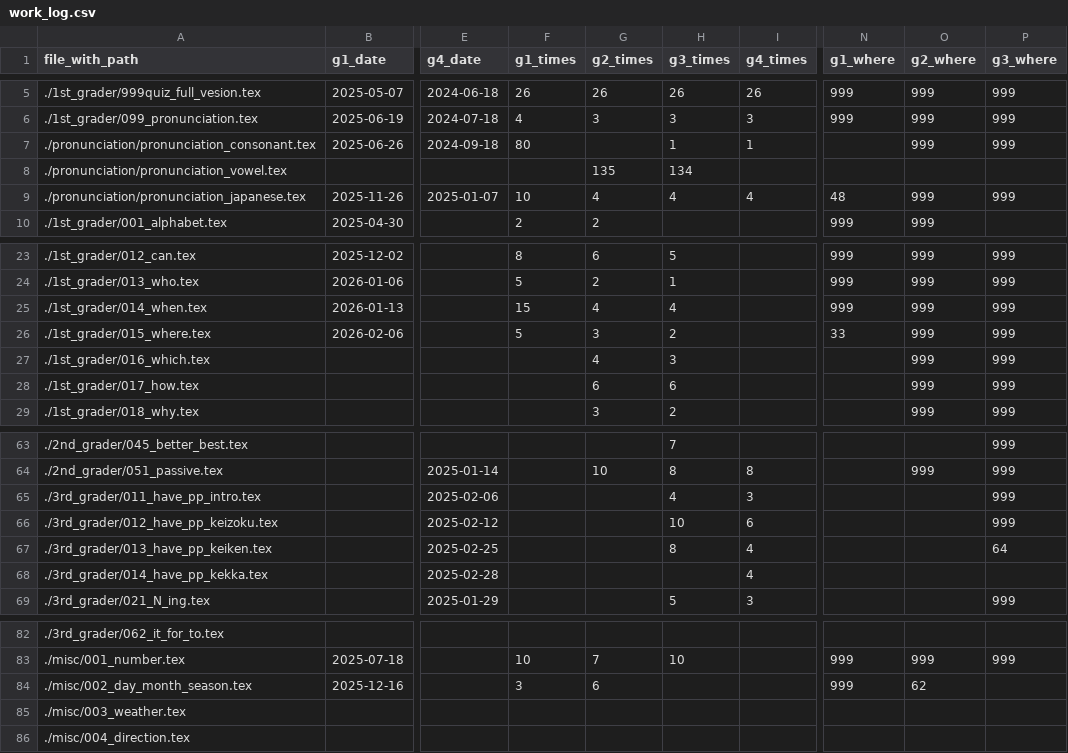
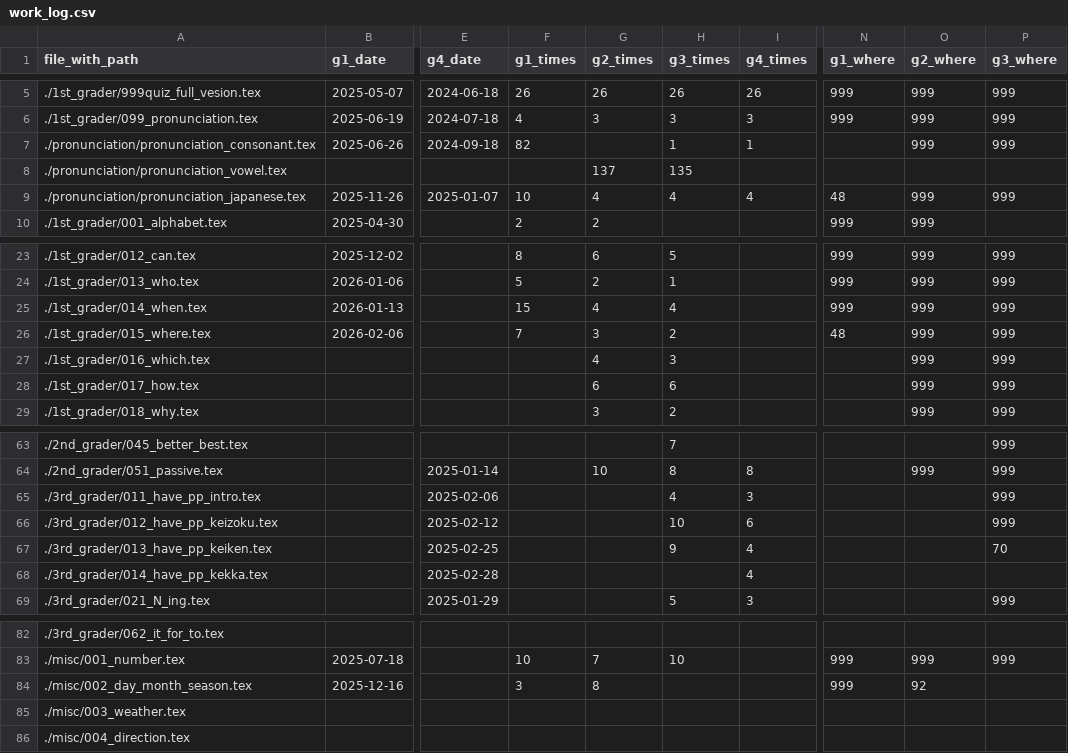
Before and after one commit to iotsuka1958/english_slides, a CSV file: work_log.csv, drawn as a sheet; only a part is shown, gaps mark what is left out; the diff names each change by its address in the sheet, - before the commit and + after, or states it on an @@ line.

```diff
--- a/work_log.csv
+++ b/work_log.csv
-F7 (g1_times): 80
+F7 (g1_times): 82
-G8 (g2_times): 135
+G8 (g2_times): 137
-H8 (g3_times): 134
+H8 (g3_times): 135
-F26 (g1_times): 5
+F26 (g1_times): 7
-N26 (g1_where): 33
+N26 (g1_where): 48
-H67 (g3_times): 8
+H67 (g3_times): 9
-P67 (g3_where): 64
+P67 (g3_where): 70
-G84 (g2_times): 6
+G84 (g2_times): 8
-O84 (g2_where): 62
+O84 (g2_where): 92
```
Also changed, not shown: classroom.csv, 7 other files.
